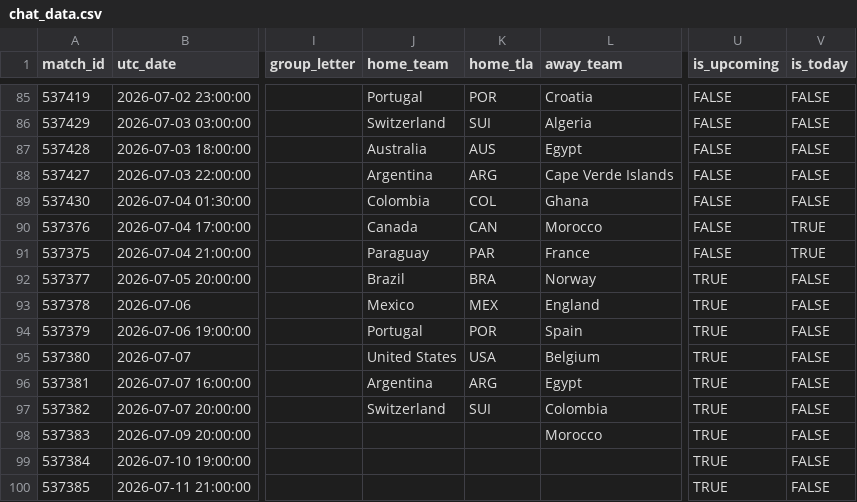
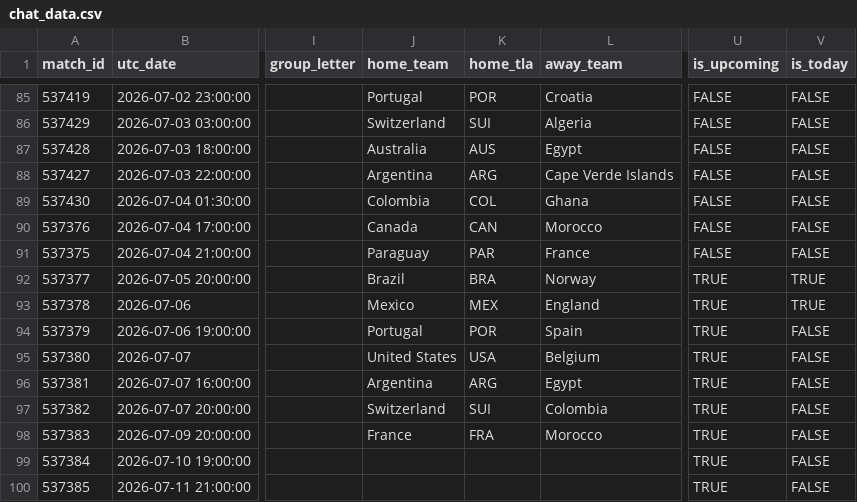
Before and after one commit to smach/worldcup26, a CSV file: data/chat_data.csv, drawn as a sheet; only a part is shown, gaps mark what is left out; the diff names each change by its address in the sheet, - before the commit and + after, or states it on an @@ line.

```diff
--- a/data/chat_data.csv
+++ b/data/chat_data.csv
-V90:V91 (is_today): TRUE
+V90:V91 (is_today): FALSE
-V92:V93 (is_today): FALSE
+V92:V93 (is_today): TRUE
-J98 (home_team): (empty)
+J98 (home_team): France
-K98 (home_tla): (empty)
+K98 (home_tla): FRA
```
Also changed, not shown: 6 other files.
